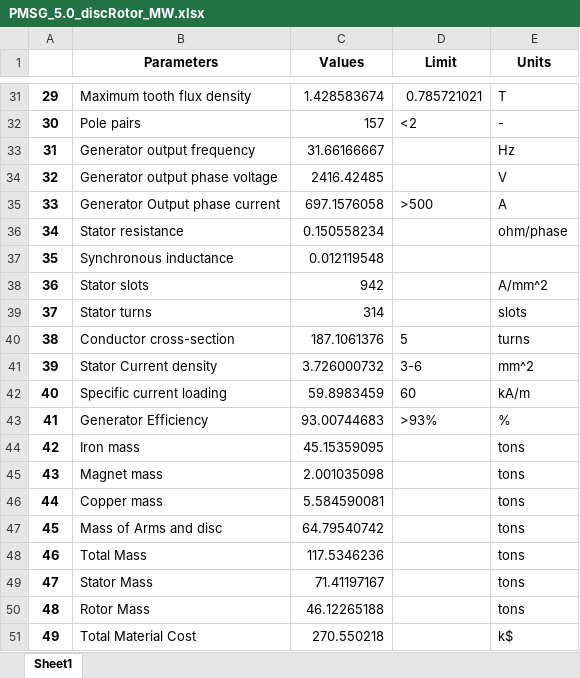
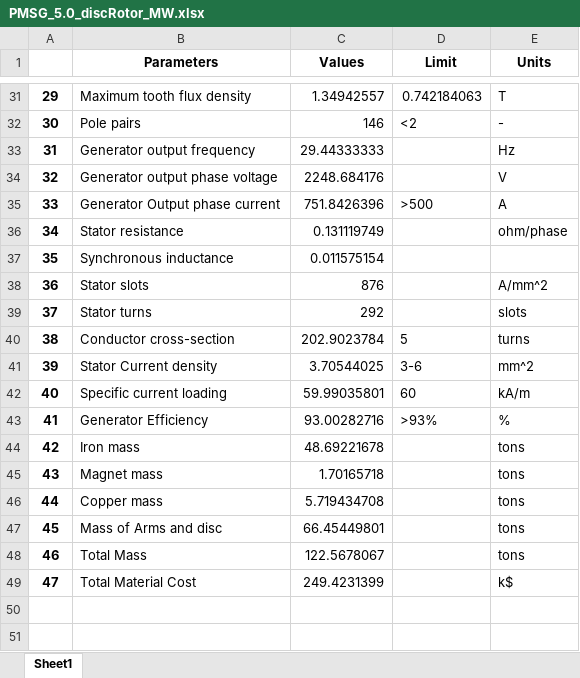
Before and after one commit to WISDEM/GeneratorSE, an Excel workbook: extra/Excel_Examples/PMSG_5.0_discRotor_MW.xlsx, sheet Sheet1, drawn as a sheet; only a part is shown, gaps mark what is left out; values as stored, in another font and other column widths than the file's, no borders; removed rows and columns are numbered as before the commit, all else as after; the diff covers the shown part only; the diff names each change by its address in the sheet, - before the commit and + after, or states it on an @@ line.

```diff
--- a/extra/Excel_Examples/PMSG_5.0_discRotor_MW.xlsx (sheet Sheet1)
+++ b/extra/Excel_Examples/PMSG_5.0_discRotor_MW.xlsx (sheet Sheet1)
-C31 (Values): 1.428583674
+C31 (Values): 1.34942557
-D31 (Limit): 0.785721021
+D31 (Limit): 0.742184063
-C32 (Values): 157
+C32 (Values): 146
-C33 (Values): 31.66166667
+C33 (Values): 29.44333333
-C34 (Values): 2416.42485
+C34 (Values): 2248.684176
-C35 (Values): 697.1576058
+C35 (Values): 751.8426396
-C36 (Values): 0.150558234
+C36 (Values): 0.131119749
-C37 (Values): 0.012119548
+C37 (Values): 0.011575154
-C38 (Values): 942
+C38 (Values): 876
-C39 (Values): 314
+C39 (Values): 292
-C40 (Values): 187.1061376
+C40 (Values): 202.9023784
-C41 (Values): 3.726000732
+C41 (Values): 3.70544025
-C42 (Values): 59.8983459
+C42 (Values): 59.99035801
-C43 (Values): 93.00744683
+C43 (Values): 93.00282716
-C44 (Values): 45.15359095
+C44 (Values): 48.69221678
-C45 (Values): 2.001035098
+C45 (Values): 1.70165718
-C46 (Values): 5.584590081
+C46 (Values): 5.719434708
-C47 (Values): 64.79540742
+C47 (Values): 66.45449801
-C48 (Values): 117.5346236
+C48 (Values): 122.5678067
-row 49: 47 | Stator Mass | 71.41197167 |  | tons
-row 50: 48 | Rotor Mass | 46.12265188 |  | tons
@@ column A renumbered from row 49 down @@
-C49 (Values): 270.550218
+C49 (Values): 249.4231399
```
Also changed, not shown: 32 edited cells elsewhere in this sheet, extra/Excel_Examples/EESG_5.0MW.xlsx, extra/Excel_Examples/PMSG_5.0_arms_MW.xlsx, 13 other files.
